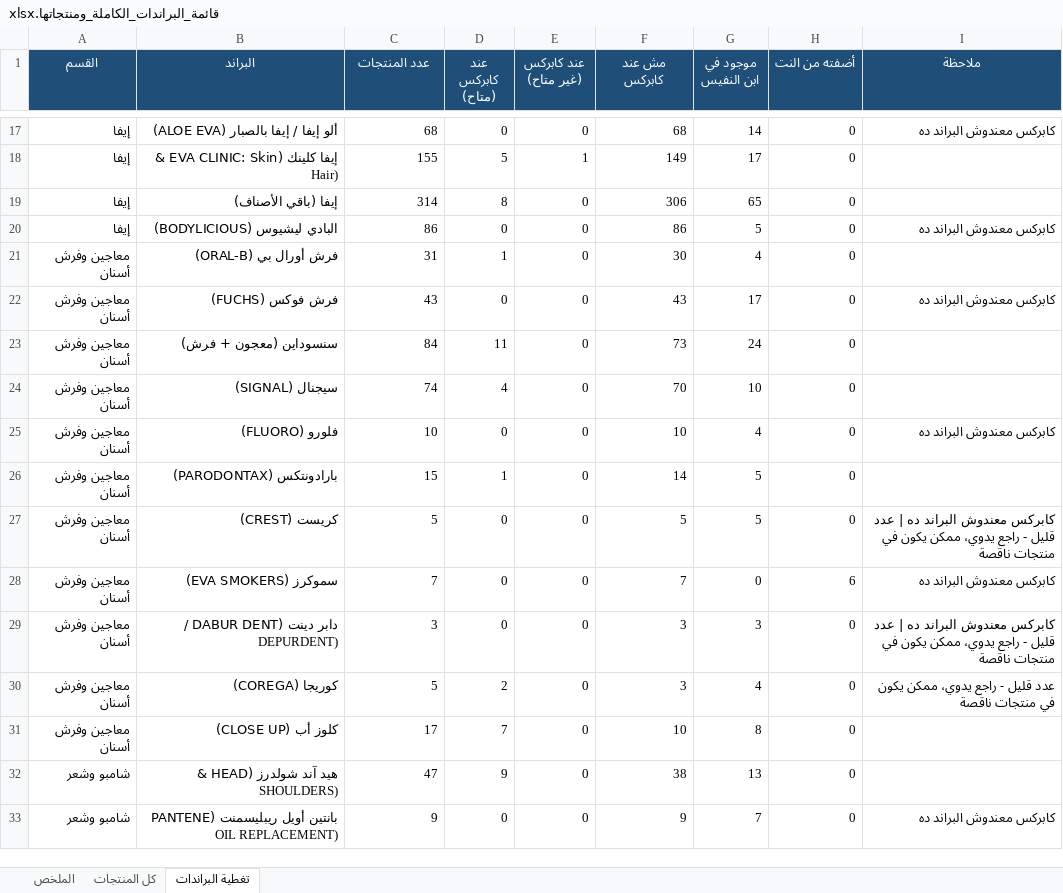
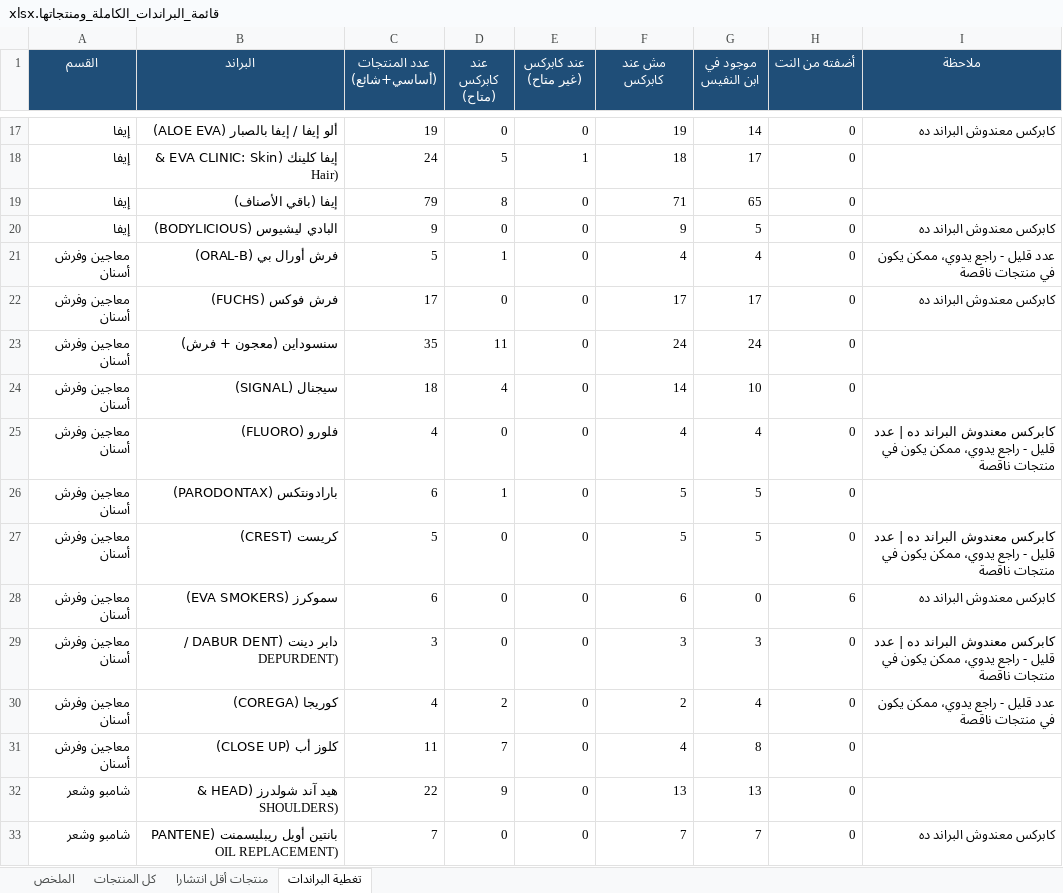
Before and after one commit to taroook777/tarek-elaskary, an Excel workbook: cosmo-pricing/قائمة_البراندات_الكاملة_ومنتجاتها.xlsx, sheet تغطية البراندات, drawn as a sheet; only a part is shown, gaps mark what is left out; values as stored, in another font and other column widths than the file's, no borders; the diff covers the shown part only; the diff names each change by its address in the sheet, - before the commit and + after, or states it on an @@ line.

```diff
--- a/cosmo-pricing/قائمة_البراندات_الكاملة_ومنتجاتها.xlsx (sheet تغطية البراندات)
+++ b/cosmo-pricing/قائمة_البراندات_الكاملة_ومنتجاتها.xlsx (sheet تغطية البراندات)
+sheet tab: منتجات أقل انتشارا
-C1: عدد المنتجات
+C1: عدد المنتجات (أساسي+شائع)
-C17 (عدد المنتجات (أساسي+شائع)): 68
+C17 (عدد المنتجات (أساسي+شائع)): 19
-F17 (مش عند كابركس): 68
+F17 (مش عند كابركس): 19
-C18 (عدد المنتجات (أساسي+شائع)): 155
+C18 (عدد المنتجات (أساسي+شائع)): 24
-F18 (مش عند كابركس): 149
+F18 (مش عند كابركس): 18
-C19 (عدد المنتجات (أساسي+شائع)): 314
+C19 (عدد المنتجات (أساسي+شائع)): 79
-F19 (مش عند كابركس): 306
+F19 (مش عند كابركس): 71
-C20 (عدد المنتجات (أساسي+شائع)): 86
+C20 (عدد المنتجات (أساسي+شائع)): 9
-F20 (مش عند كابركس): 86
+F20 (مش عند كابركس): 9
-C21 (عدد المنتجات (أساسي+شائع)): 31
+C21 (عدد المنتجات (أساسي+شائع)): 5
-F21 (مش عند كابركس): 30
+F21 (مش عند كابركس): 4
-I21 (ملاحظة): (empty)
+I21 (ملاحظة): عدد قليل - راجع يدوي، ممكن يكون في منتجات ناقصة
-C22 (عدد المنتجات (أساسي+شائع)): 43
+C22 (عدد المنتجات (أساسي+شائع)): 17
-F22 (مش عند كابركس): 43
+F22 (مش عند كابركس): 17
-C23 (عدد المنتجات (أساسي+شائع)): 84
+C23 (عدد المنتجات (أساسي+شائع)): 35
-F23 (مش عند كابركس): 73
+F23 (مش عند كابركس): 24
-C24 (عدد المنتجات (أساسي+شائع)): 74
+C24 (عدد المنتجات (أساسي+شائع)): 18
-F24 (مش عند كابركس): 70
+F24 (مش عند كابركس): 14
-C25 (عدد المنتجات (أساسي+شائع)): 10
+C25 (عدد المنتجات (أساسي+شائع)): 4
-F25 (مش عند كابركس): 10
+F25 (مش عند كابركس): 4
-I25 (ملاحظة): …البراند ده
+I25 (ملاحظة): …البراند ده | عدد قليل - راجع يدوي، ممكن يكون في منتجات ناقصة
-C26 (عدد المنتجات (أساسي+شائع)): 15
+C26 (عدد المنتجات (أساسي+شائع)): 6
-F26 (مش عند كابركس): 14
+F26 (مش عند كابركس): 5
-C28 (عدد المنتجات (أساسي+شائع)): 7
+C28 (عدد المنتجات (أساسي+شائع)): 6
-F28 (مش عند كابركس): 7
+F28 (مش عند كابركس): 6
-C30 (عدد المنتجات (أساسي+شائع)): 5
+C30 (عدد المنتجات (أساسي+شائع)): 4
-F30 (مش عند كابركس): 3
+F30 (مش عند كابركس): 2
-C31 (عدد المنتجات (أساسي+شائع)): 17
+C31 (عدد المنتجات (أساسي+شائع)): 11
-F31 (مش عند كابركس): 10
+F31 (مش عند كابركس): 4
-C32 (عدد المنتجات (أساسي+شائع)): 47
+C32 (عدد المنتجات (أساسي+شائع)): 22
-F32 (مش عند كابركس): 38
+F32 (مش عند كابركس): 13
-C33 (عدد المنتجات (أساسي+شائع)): 9
+C33 (عدد المنتجات (أساسي+شائع)): 7
-F33 (مش عند كابركس): 9
+F33 (مش عند كابركس): 7
```
Also changed, not shown: 165 edited cells elsewhere in this sheet, sheet كل المنتجات, sheet الملخص.
